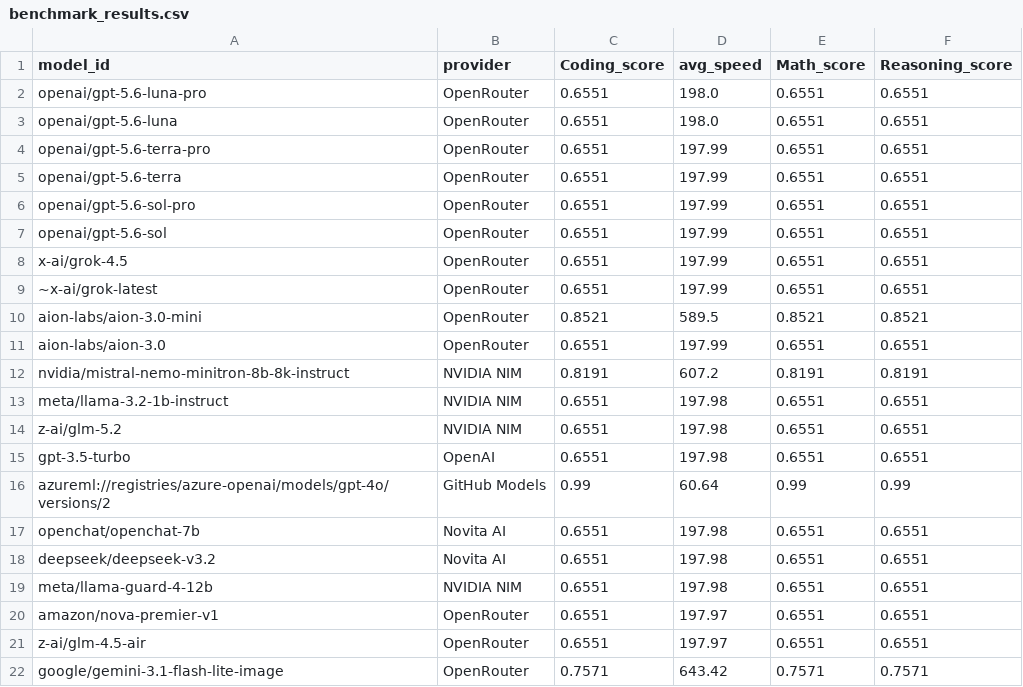
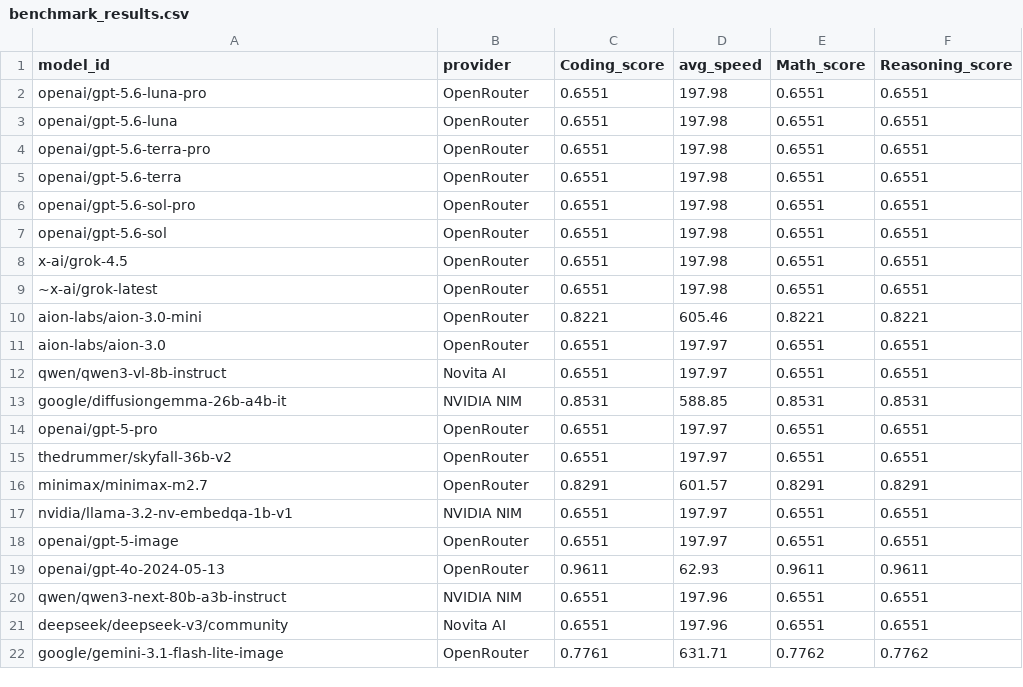
Before and after one commit to Ajithkelangath/ModelRadar-AI, a CSV file: data/benchmark_results.csv, drawn as a sheet; only a part is shown; the diff covers the shown part only.

```diff
--- a/data/benchmark_results.csv
+++ b/data/benchmark_results.csv
@@ -1,22 +1,22 @@
 model_id,provider,Coding_score,avg_speed,Math_score,Reasoning_score
-openai/gpt-5.6-luna-pro,OpenRouter,0.6551,198.0,0.6551,0.6551
-openai/gpt-5.6-luna,OpenRouter,0.6551,198.0,0.6551,0.6551
-openai/gpt-5.6-terra-pro,OpenRouter,0.6551,197.99,0.6551,0.6551
-openai/gpt-5.6-terra,OpenRouter,0.6551,197.99,0.6551,0.6551
-openai/gpt-5.6-sol-pro,OpenRouter,0.6551,197.99,0.6551,0.6551
-openai/gpt-5.6-sol,OpenRouter,0.6551,197.99,0.6551,0.6551
-x-ai/grok-4.5,OpenRouter,0.6551,197.99,0.6551,0.6551
-~x-ai/grok-latest,OpenRouter,0.6551,197.99,0.6551,0.6551
-aion-labs/aion-3.0-mini,OpenRouter,0.8521,589.5,0.8521,0.8521
-aion-labs/aion-3.0,OpenRouter,0.6551,197.99,0.6551,0.6551
-nvidia/mistral-nemo-minitron-8b-8k-instruct,NVIDIA NIM,0.8191,607.2,0.8191,0.8191
-meta/llama-3.2-1b-instruct,NVIDIA NIM,0.6551,197.98,0.6551,0.6551
-z-ai/glm-5.2,NVIDIA NIM,0.6551,197.98,0.6551,0.6551
-gpt-3.5-turbo,OpenAI,0.6551,197.98,0.6551,0.6551
-azureml://registries/azure-openai/models/gpt-4o/versions/2,GitHub Models,0.99,60.64,0.99,0.99
-openchat/openchat-7b,Novita AI,0.6551,197.98,0.6551,0.6551
-deepseek/deepseek-v3.2,Novita AI,0.6551,197.98,0.6551,0.6551
-meta/llama-guard-4-12b,NVIDIA NIM,0.6551,197.98,0.6551,0.6551
-amazon/nova-premier-v1,OpenRouter,0.6551,197.97,0.6551,0.6551
-z-ai/glm-4.5-air,OpenRouter,0.6551,197.97,0.6551,0.6551
-google/gemini-3.1-flash-lite-image,OpenRouter,0.7571,643.42,0.7571,0.7571
+openai/gpt-5.6-luna-pro,OpenRouter,0.6551,197.98,0.6551,0.6551
+openai/gpt-5.6-luna,OpenRouter,0.6551,197.98,0.6551,0.6551
+openai/gpt-5.6-terra-pro,OpenRouter,0.6551,197.98,0.6551,0.6551
+openai/gpt-5.6-terra,OpenRouter,0.6551,197.98,0.6551,0.6551
+openai/gpt-5.6-sol-pro,OpenRouter,0.6551,197.98,0.6551,0.6551
+openai/gpt-5.6-sol,OpenRouter,0.6551,197.98,0.6551,0.6551
+x-ai/grok-4.5,OpenRouter,0.6551,197.98,0.6551,0.6551
+~x-ai/grok-latest,OpenRouter,0.6551,197.98,0.6551,0.6551
+aion-labs/aion-3.0-mini,OpenRouter,0.8221,605.46,0.8221,0.8221
+aion-labs/aion-3.0,OpenRouter,0.6551,197.97,0.6551,0.6551
+qwen/qwen3-vl-8b-instruct,Novita AI,0.6551,197.97,0.6551,0.6551
+google/diffusiongemma-26b-a4b-it,NVIDIA NIM,0.8531,588.85,0.8531,0.8531
+openai/gpt-5-pro,OpenRouter,0.6551,197.97,0.6551,0.6551
+thedrummer/skyfall-36b-v2,OpenRouter,0.6551,197.97,0.6551,0.6551
+minimax/minimax-m2.7,OpenRouter,0.8291,601.57,0.8291,0.8291
+nvidia/llama-3.2-nv-embedqa-1b-v1,NVIDIA NIM,0.6551,197.97,0.6551,0.6551
+openai/gpt-5-image,OpenRouter,0.6551,197.97,0.6551,0.6551
+openai/gpt-4o-2024-05-13,OpenRouter,0.9611,62.93,0.9611,0.9611
+qwen/qwen3-next-80b-a3b-instruct,NVIDIA NIM,0.6551,197.96,0.6551,0.6551
+deepseek/deepseek-v3/community,Novita AI,0.6551,197.96,0.6551,0.6551
+google/gemini-3.1-flash-lite-image,OpenRouter,0.7761,631.71,0.7762,0.7762
```
Also changed, not shown: 32 edited cells elsewhere in this file, data/model_rankings.csv, data/provider_catalog.csv, 1 other file.
